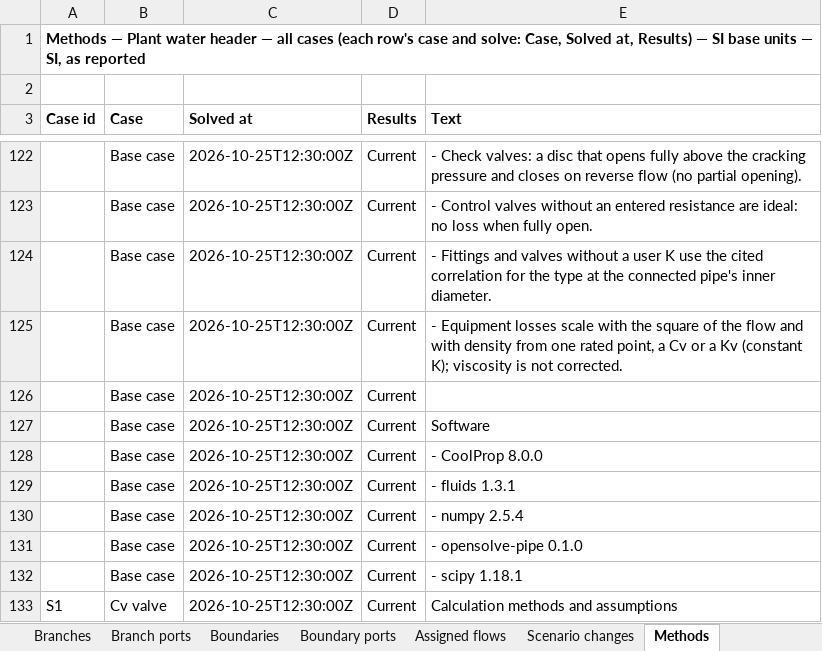
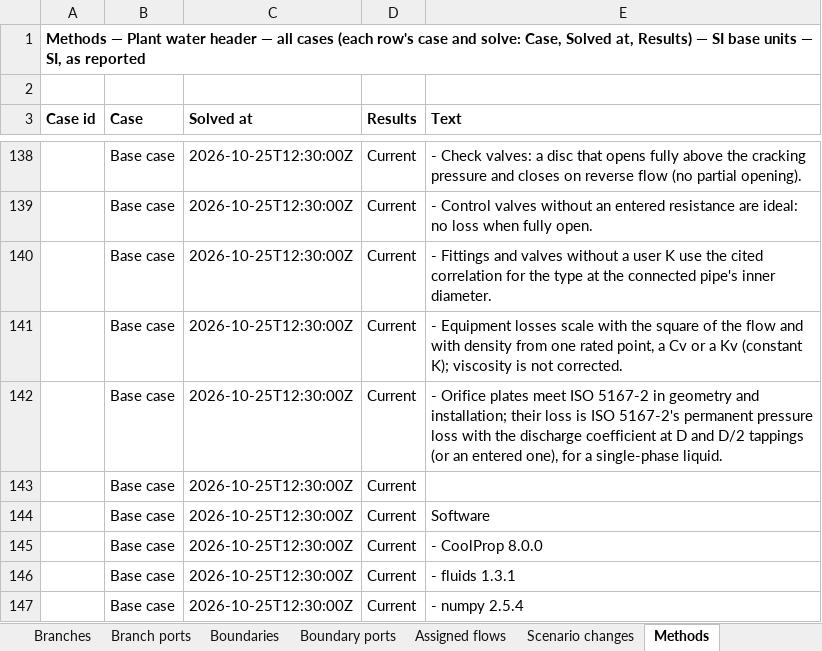
Before and after one commit to ccirone2/opensolve-pipe, an Excel workbook: apps/web/src/lib/utils/__fixtures__/export-results.xlsx, sheet Methods, drawn as a sheet; only a part is shown, gaps mark what is left out; the shorter side is filled out with more unchanged rows; values as stored, in another font and other column widths than the file's, no borders; the diff covers the shown part only; the diff names each change by its address in the sheet, - before the commit and + after, or states it on an @@ line.

```diff
--- a/apps/web/src/lib/utils/__fixtures__/export-results.xlsx (sheet Methods)
+++ b/apps/web/src/lib/utils/__fixtures__/export-results.xlsx (sheet Methods)
+row 142:  | Base case | 2026-10-25T12:30:00Z | Current | - Orifice plates meet ISO 5167-2 in geometry and installation; their loss is ISO 5167-2's permanent pressure loss with the discharge coefficient at D and D/2 tappings (or an entered one), for a single-phase liquid.
```
Also changed, not shown: 54 added rows and 3 edited cells elsewhere in this sheet, sheet Nodes, sheet Links, sheet Pipes, sheet Compare cases, sheet Flags, sheet Scenario changes, 4 more sheets, other sheet tabs, 44 other files.
